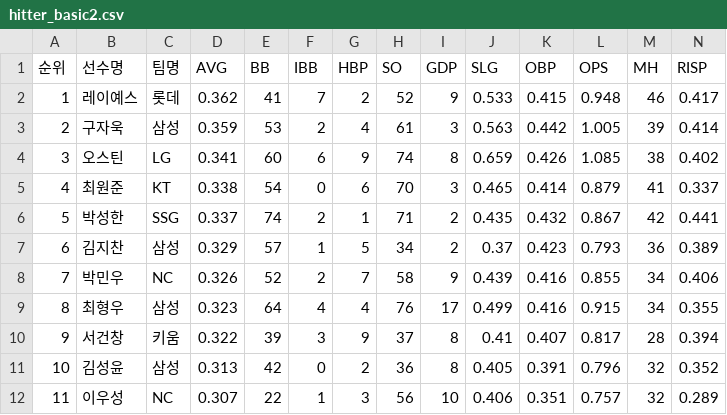
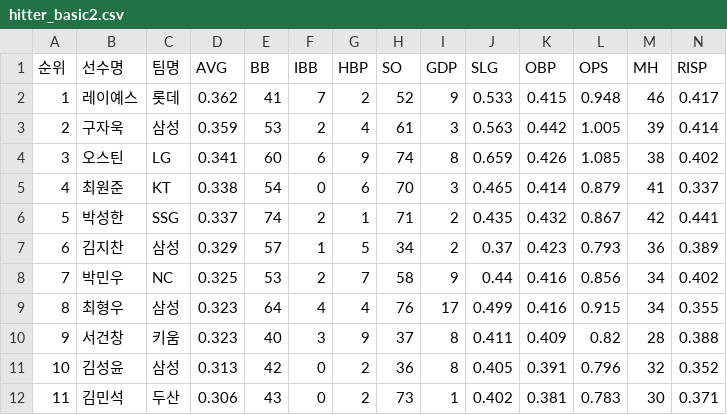
Before and after one commit to yruserious/kbo-fangraphs, a CSV file: data_raw/2026_kbo_official/hitter_basic2.csv, drawn as a sheet; only a part is shown; the diff covers the shown part only; the diff names each change by its address in the sheet, - before the commit and + after, or states it on an @@ line.

```diff
--- a/data_raw/2026_kbo_official/hitter_basic2.csv
+++ b/data_raw/2026_kbo_official/hitter_basic2.csv
-D8 (AVG): 0.326
+D8 (AVG): 0.325
-E8 (BB): 52
+E8 (BB): 53
-J8 (SLG): 0.439
+J8 (SLG): 0.44
-L8 (OPS): 0.855
+L8 (OPS): 0.856
-N8 (RISP): 0.406
+N8 (RISP): 0.402
-D10 (AVG): 0.322
+D10 (AVG): 0.323
-E10 (BB): 39
+E10 (BB): 40
-J10 (SLG): 0.41
+J10 (SLG): 0.411
-K10 (OBP): 0.407
+K10 (OBP): 0.409
-L10 (OPS): 0.817
+L10 (OPS): 0.82
-N10 (RISP): 0.394
+N10 (RISP): 0.388
-B12 (선수명): 이우성
+B12 (선수명): 김민석
-C12 (팀명): NC
+C12 (팀명): 두산
-D12 (AVG): 0.307
+D12 (AVG): 0.306
-E12 (BB): 22
+E12 (BB): 43
-F12 (IBB): 1
+F12 (IBB): 0
-G12 (HBP): 3
+G12 (HBP): 2
-H12 (SO): 56
+H12 (SO): 73
-I12 (GDP): 10
+I12 (GDP): 1
-J12 (SLG): 0.406
+J12 (SLG): 0.402
-K12 (OBP): 0.351
+K12 (OBP): 0.381
-L12 (OPS): 0.757
+L12 (OPS): 0.783
-M12 (MH): 32
+M12 (MH): 30
-N12 (RISP): 0.289
+N12 (RISP): 0.371
```
Also changed, not shown: 2 added rows, 2 removed rows and 55 edited cells elsewhere in this file, data_raw/2026_kbo_official/defense_basic.csv, data_raw/2026_kbo_official/hitter_basic1.csv, 2 other files.
